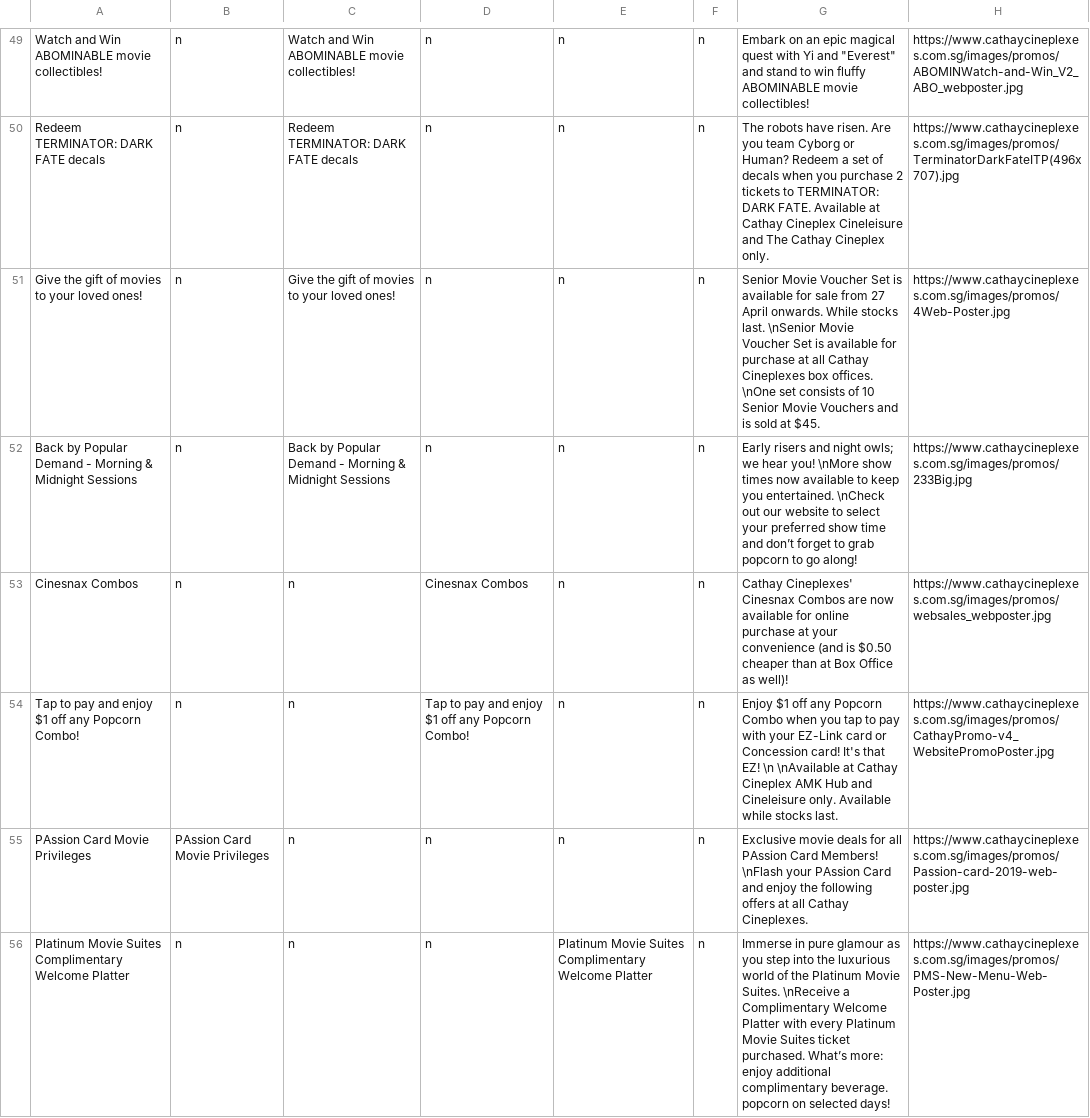
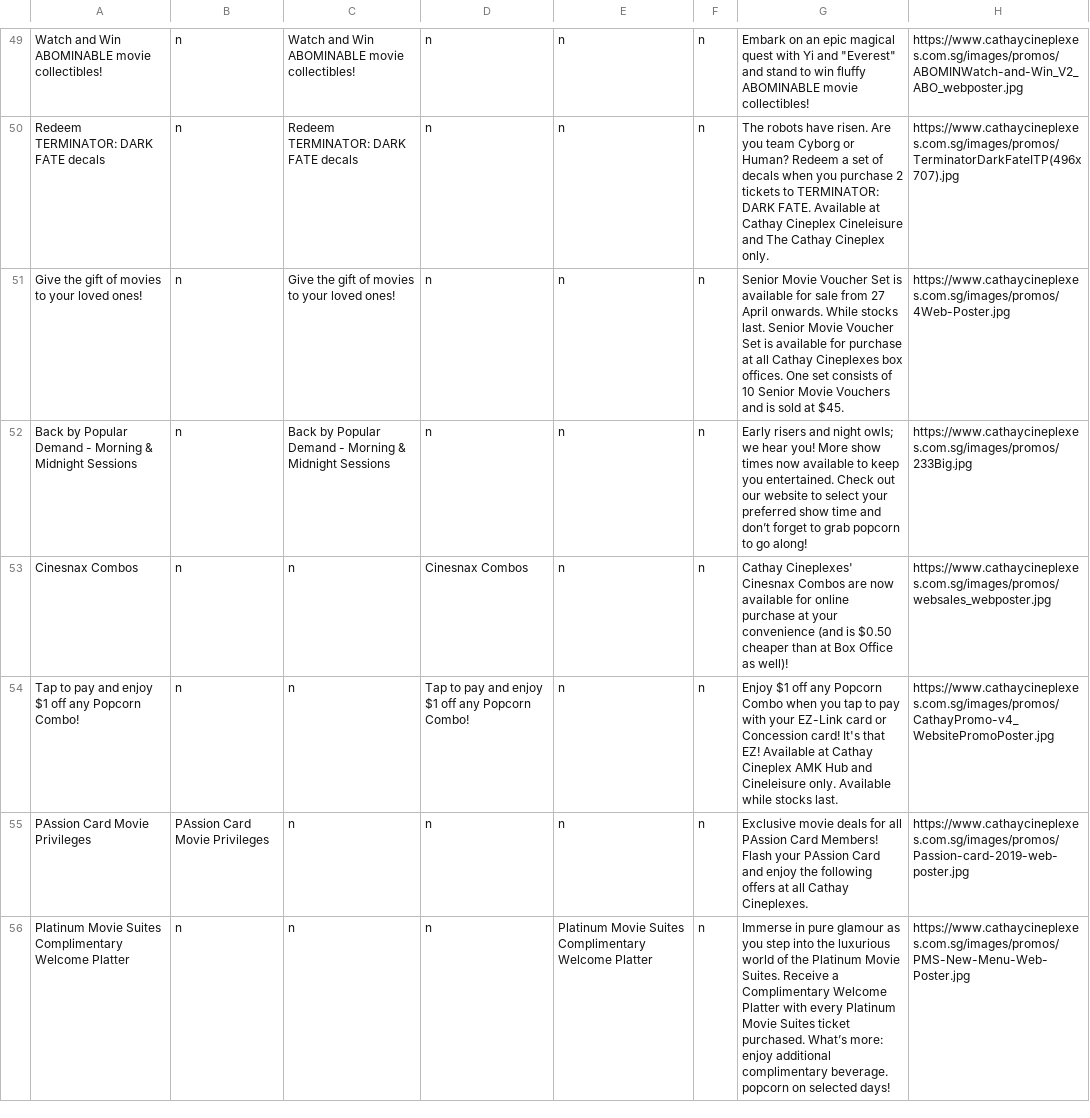
Before and after one commit to JonJw/CATCHMOVIE, a CSV file: app/src/main/res/raw/promotions_final.csv, drawn as a sheet; only a part is shown, gaps mark what is left out.

Commit message:
Updated promo page

```diff
--- a/app/src/main/res/raw/promotions_final.csv
+++ b/app/src/main/res/raw/promotions_final.csv
@@ -50,7 +50,7 @@ Watch and Win ABOMINABLE movie collectibles!,n,Watch and Win ABOMINABLE movie co
 Redeem TERMINATOR: DARK FATE decals,n,Redeem TERMINATOR: DARK FATE decals,n,n,n,The robots have risen. Are you team Cyborg or Human? Redeem a set of decals when you purchase 2 tickets to TERMINATOR: DARK FATE. Available at Cathay Cineplex Cineleisure and The Cathay Cineplex only.,https://www.cathaycineplexes.com.sg/images/promos/TerminatorDarkFateITP(496x707).jpg
-Give the gift of movies to your loved ones!,n,Give the gift of movies to your loved ones!,n,n,n,Senior Movie Voucher Set is available for sale from 27 April onwards. While stocks last. \nSenior Movie Voucher Set is available for purchase at all Cathay Cineplexes box offices. \nOne set consists of 10 Senior Movie Vouchers and is sold at $45.,https://www.cathaycineplexes.com.sg/images/promos/4Web-Poster.jpg
-Back by Popular Demand - Morning & Midnight Sessions,n,Back by Popular Demand - Morning & Midnight Sessions,n,n,n,Early risers and night owls; we hear you! \nMore show times now available to keep you entertained. \nCheck out our website to select your preferred show time and don’t forget to grab popcorn to go along!,https://www.cathaycineplexes.com.sg/images/promos/233Big.jpg
+Give the gift of movies to your loved ones!,n,Give the gift of movies to your loved ones!,n,n,n,Senior Movie Voucher Set is available for sale from 27 April onwards. While stocks last. Senior Movie Voucher Set is available for purchase at all Cathay Cineplexes box offices. One set consists of 10 Senior Movie Vouchers and is sold at $45.,https://www.cathaycineplexes.com.sg/images/promos/4Web-Poster.jpg
+Back by Popular Demand - Morning & Midnight Sessions,n,Back by Popular Demand - Morning & Midnight Sessions,n,n,n,Early risers and night owls; we hear you! More show times now available to keep you entertained. Check out our website to select your preferred show time and don’t forget to grab popcorn to go along!,https://www.cathaycineplexes.com.sg/images/promos/233Big.jpg
 Cinesnax Combos,n,n,Cinesnax Combos,n,n,Cathay Cineplexes' Cinesnax Combos are now available for online purchase at your convenience (and is $0.50 cheaper than at Box Office as well)!,https://www.cathaycineplexes.com.sg/images/promos/websales_webposter.jpg
-Tap to pay and enjoy $1 off any Popcorn Combo!,n,n,Tap to pay and enjoy $1 off any Popcorn Combo!,n,n,Enjoy $1 off any Popcorn Combo when you tap to pay with your EZ-Link card or Concession card! It's that EZ! \n \nAvailable at Cathay Cineplex AMK Hub and Cineleisure only. Available while stocks last.,https://www.cathaycineplexes.com.sg/images/promos/CathayPromo-v4_WebsitePromoPoster.jpg
-PAssion Card Movie Privileges,PAssion Card Movie Privileges,n,n,n,n,Exclusive movie deals for all PAssion Card Members! \nFlash your PAssion Card and enjoy the following offers at all Cathay Cineplexes.,https://www.cathaycineplexes.com.sg/images/promos/Passion-card-2019-web-poster.jpg
-Platinum Movie Suites Complimentary Welcome Platter,n,n,n,Platinum Movie Suites Complimentary Welcome Platter,n,Immerse in pure glamour as you step into the luxurious world of the Platinum Movie Suites. \nReceive a Complimentary Welcome Platter with every Platinum Movie Suites ticket purchased. What’s more: enjoy additional complimentary beverage. popcorn on selected days!,https://www.cathaycineplexes.com.sg/images/promos/PMS-New-Menu-Web-Poster.jpg
+Tap to pay and enjoy $1 off any Popcorn Combo!,n,n,Tap to pay and enjoy $1 off any Popcorn Combo!,n,n,Enjoy $1 off any Popcorn Combo when you tap to pay with your EZ-Link card or Concession card! It's that EZ! Available at Cathay Cineplex AMK Hub and Cineleisure only. Available while stocks last.,https://www.cathaycineplexes.com.sg/images/promos/CathayPromo-v4_WebsitePromoPoster.jpg
+PAssion Card Movie Privileges,PAssion Card Movie Privileges,n,n,n,n,Exclusive movie deals for all PAssion Card Members! Flash your PAssion Card and enjoy the following offers at all Cathay Cineplexes.,https://www.cathaycineplexes.com.sg/images/promos/Passion-card-2019-web-poster.jpg
+Platinum Movie Suites Complimentary Welcome Platter,n,n,n,Platinum Movie Suites Complimentary Welcome Platter,n,Immerse in pure glamour as you step into the luxurious world of the Platinum Movie Suites. Receive a Complimentary Welcome Platter with every Platinum Movie Suites ticket purchased. What’s more: enjoy additional complimentary beverage. popcorn on selected days!,https://www.cathaycineplexes.com.sg/images/promos/PMS-New-Menu-Web-Poster.jpg
```
